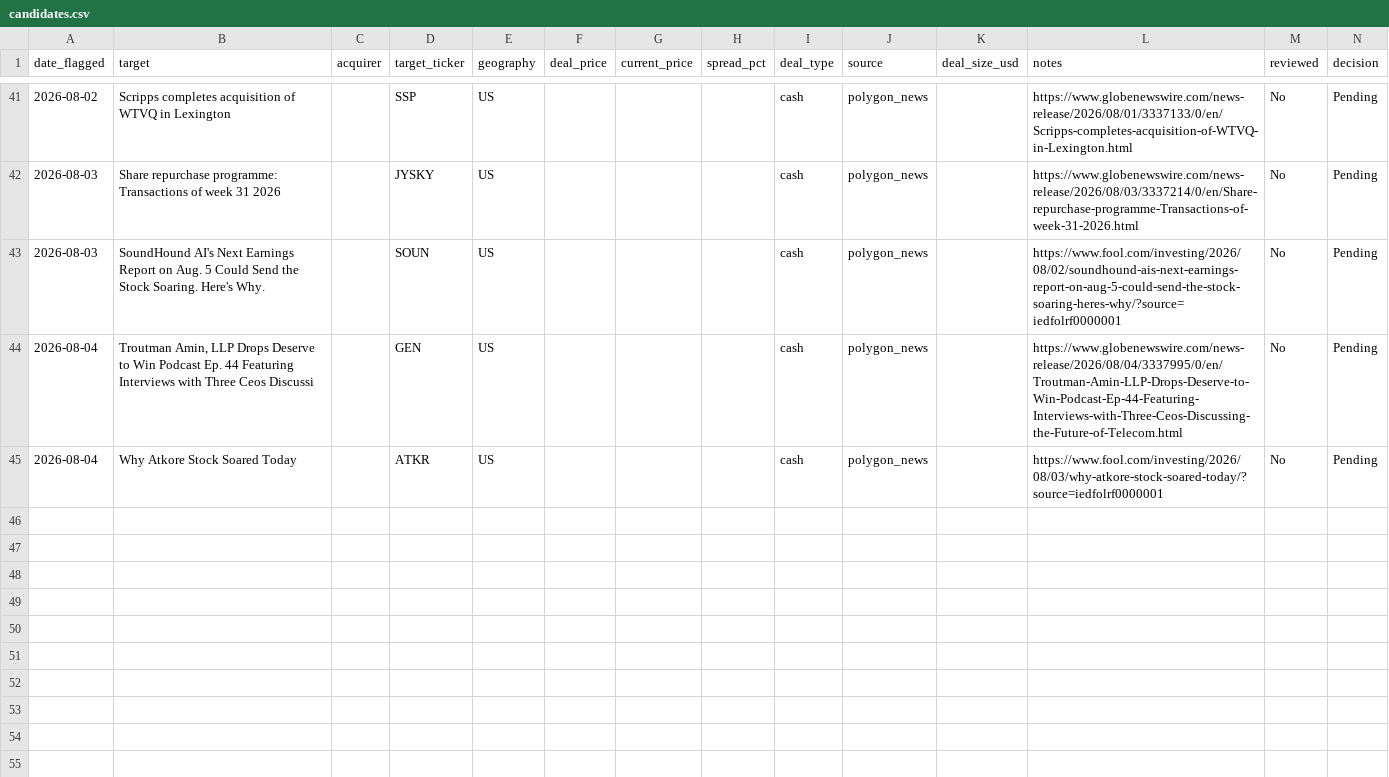
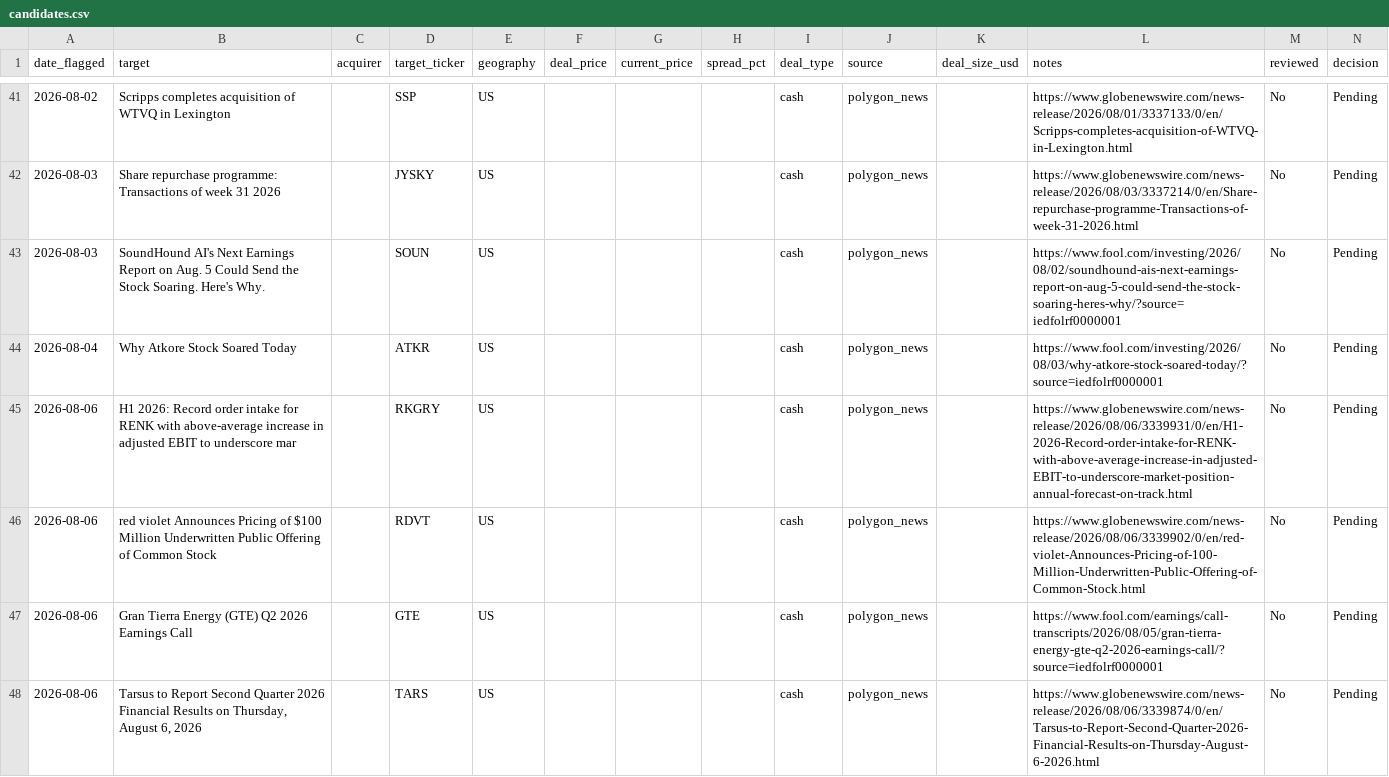
Before and after one commit to Chyde2010/merger_arb_test, a CSV file: data/candidates.csv, drawn as a sheet; only a part is shown, gaps mark what is left out; removed rows and columns are numbered as before the commit, all else as after; the diff names each change by its address in the sheet, - before the commit and + after, or states it on an @@ line.

```diff
--- a/data/candidates.csv
+++ b/data/candidates.csv
-row 44: 2026-08-04 | Troutman Amin, LLP Drops Deserve to Win Podcast Ep. 44 Featuring Interviews with Three Ceos Discussi |  | GEN | US |  |  |  | cash | polygon_news |  | https://www.globenewswire.com/news-release/2026/08/04/3337995/0/en/Troutman-Amin-LLP-Drops-Deserve-to-Win-Podcast-Ep-44-Featuring-Interviews-with-Three-Ceos-Discussing-the-Future-of-Telecom.html | No | Pending
+row 45: 2026-08-06 | H1 2026: Record order intake for RENK with above-average increase in adjusted EBIT to underscore mar |  | RKGRY | US |  |  |  | cash | polygon_news |  | https://www.globenewswire.com/news-release/2026/08/06/3339931/0/en/H1-2026-Record-order-intake-for-RENK-with-above-average-increase-in-adjusted-EBIT-to-underscore-market-position-annual-forecast-on-track.html | No | Pending
+row 46: 2026-08-06 | red violet Announces Pricing of $100 Million Underwritten Public Offering of Common Stock |  | RDVT | US |  |  |  | cash | polygon_news |  | https://www.globenewswire.com/news-release/2026/08/06/3339902/0/en/red-violet-Announces-Pricing-of-100-Million-Underwritten-Public-Offering-of-Common-Stock.html | No | Pending
+row 47: 2026-08-06 | Gran Tierra Energy (GTE) Q2 2026 Earnings Call |  | GTE | US |  |  |  | cash | polygon_news |  | https://www.fool.com/earnings/call-transcripts/2026/08/05/gran-tierra-energy-gte-q2-2026-earnings-call/?source=iedfolrf0000001 | No | Pending
+row 48: 2026-08-06 | Tarsus to Report Second Quarter 2026 Financial Results on Thursday, August 6, 2026 |  | TARS | US |  |  |  | cash | polygon_news |  | https://www.globenewswire.com/news-release/2026/08/06/3339874/0/en/Tarsus-to-Report-Second-Quarter-2026-Financial-Results-on-Thursday-August-6-2026.html | No | Pending
```
Also changed, not shown: data/performance.csv, 1 other file.
